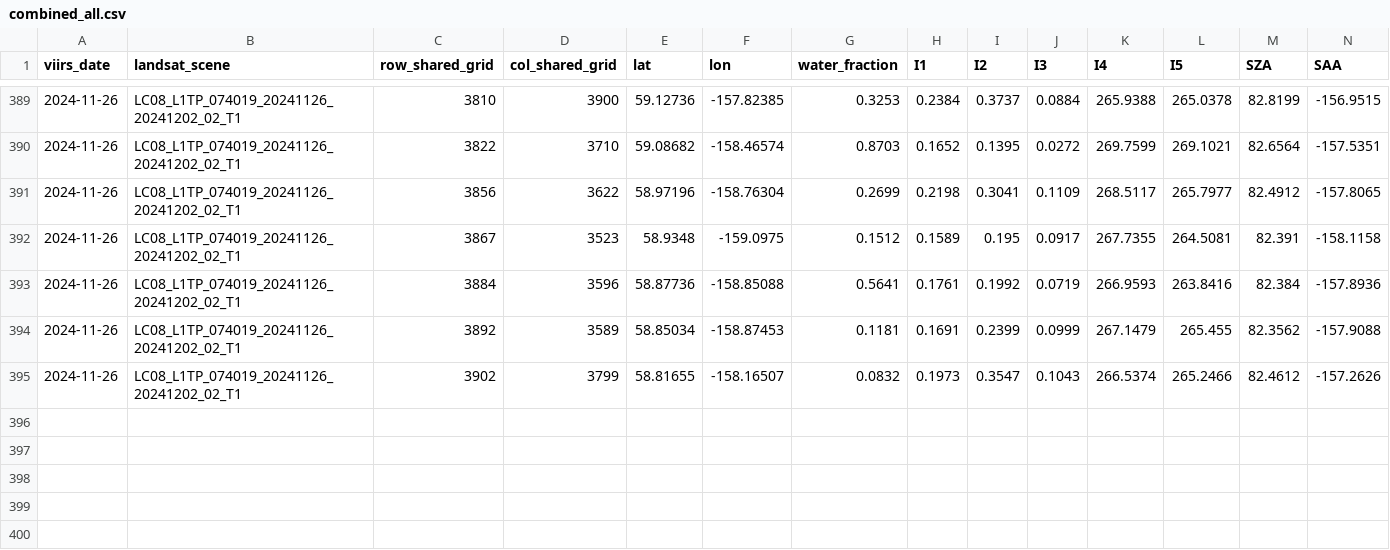
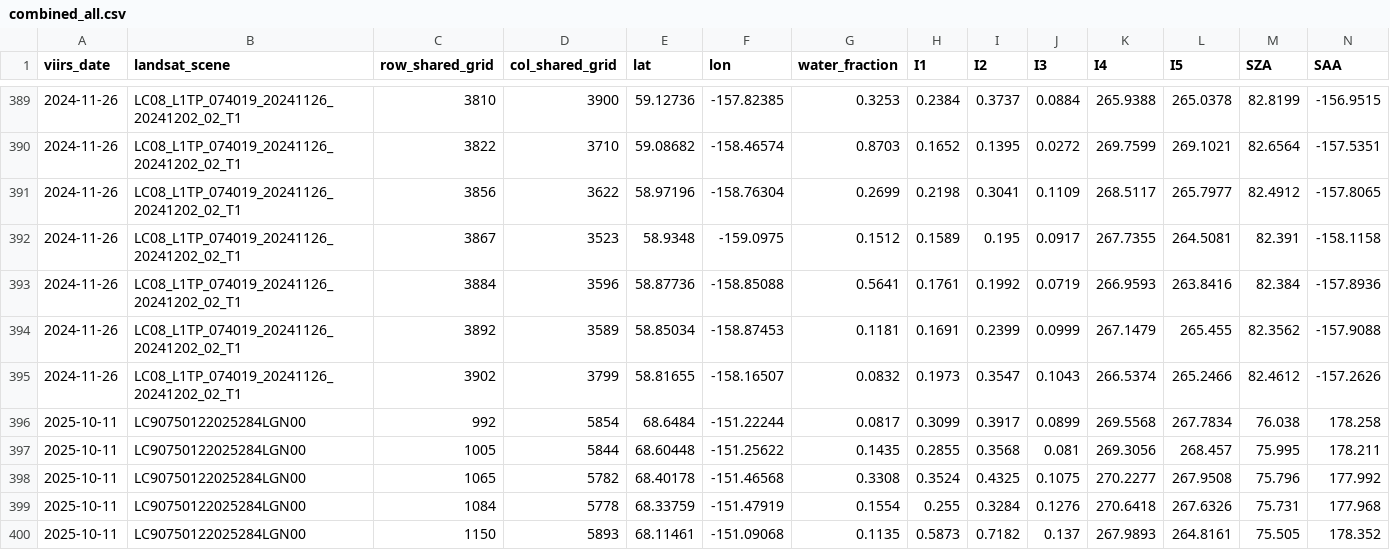
Before and after one commit to 1n1t6Sh3ll/RiverProject, a CSV file: Daksh/CNN/data/combined_all.csv, drawn as a sheet; only a part is shown, gaps mark what is left out; rows hold the shown columns only; the diff names each change by its address in the sheet, - before the commit and + after, or states it on an @@ line.

Commit message:
Update combined_all.csv

```diff
--- a/Daksh/CNN/data/combined_all.csv
+++ b/Daksh/CNN/data/combined_all.csv
+row 396: 2025-10-11 | LC90750122025284LGN00 | 992 | 5854 | 68.6484 | -151.22244 | 0.0817 | 0.3099 | 0.3917 | 0.0899 | 269.5568 | 267.7834 | 76.038 | 178.258
+row 397: 2025-10-11 | LC90750122025284LGN00 | 1005 | 5844 | 68.60448 | -151.25622 | 0.1435 | 0.2855 | 0.3568 | 0.081 | 269.3056 | 268.457 | 75.995 | 178.211
+row 398: 2025-10-11 | LC90750122025284LGN00 | 1065 | 5782 | 68.40178 | -151.46568 | 0.3308 | 0.3524 | 0.4325 | 0.1075 | 270.2277 | 267.9508 | 75.796 | 177.992
+row 399: 2025-10-11 | LC90750122025284LGN00 | 1084 | 5778 | 68.33759 | -151.47919 | 0.1554 | 0.255 | 0.3284 | 0.1276 | 270.6418 | 267.6326 | 75.731 | 177.968
+row 400: 2025-10-11 | LC90750122025284LGN00 | 1150 | 5893 | 68.11461 | -151.09068 | 0.1135 | 0.5873 | 0.7182 | 0.137 | 267.9893 | 264.8161 | 75.505 | 178.352
```
